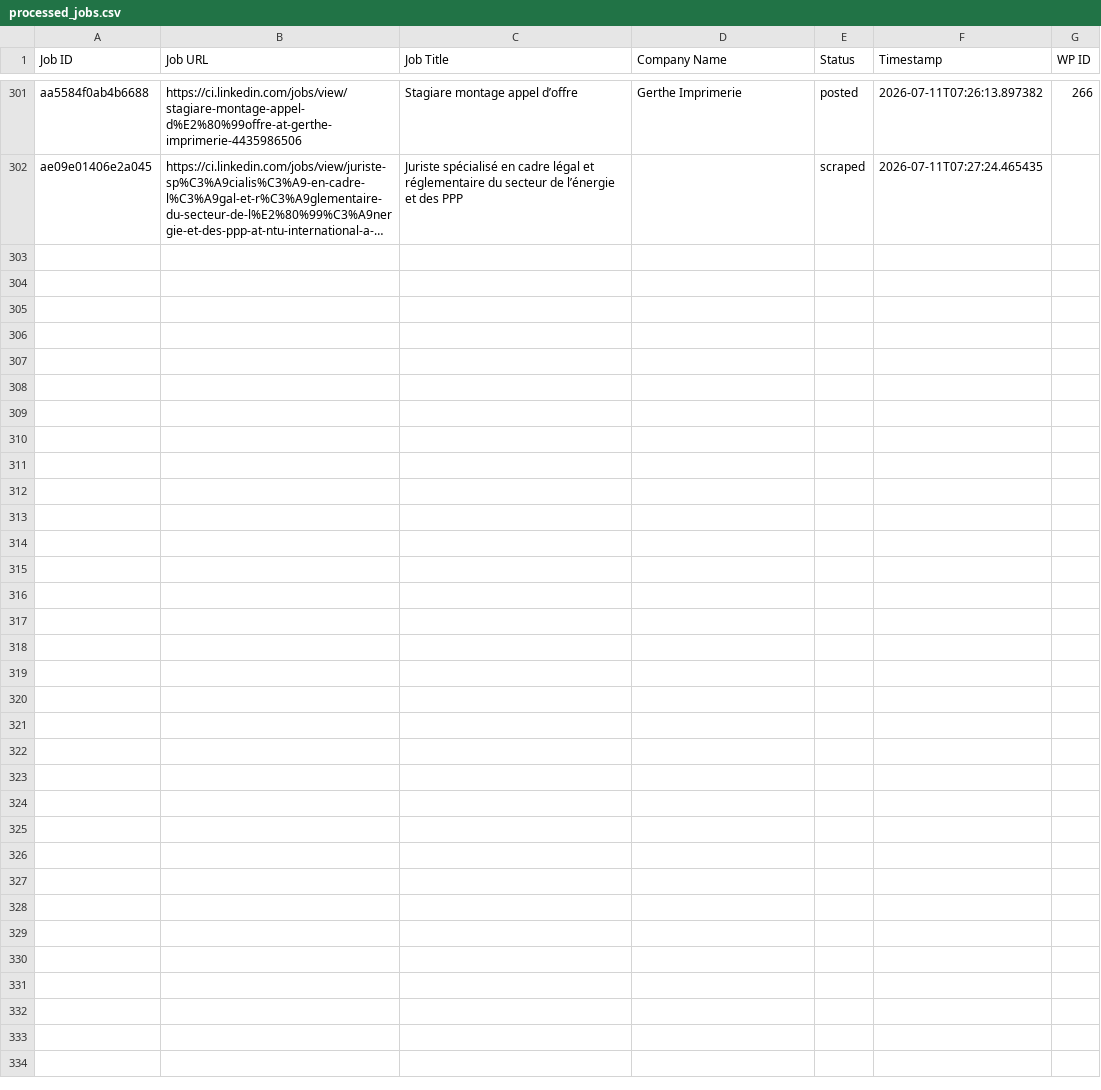
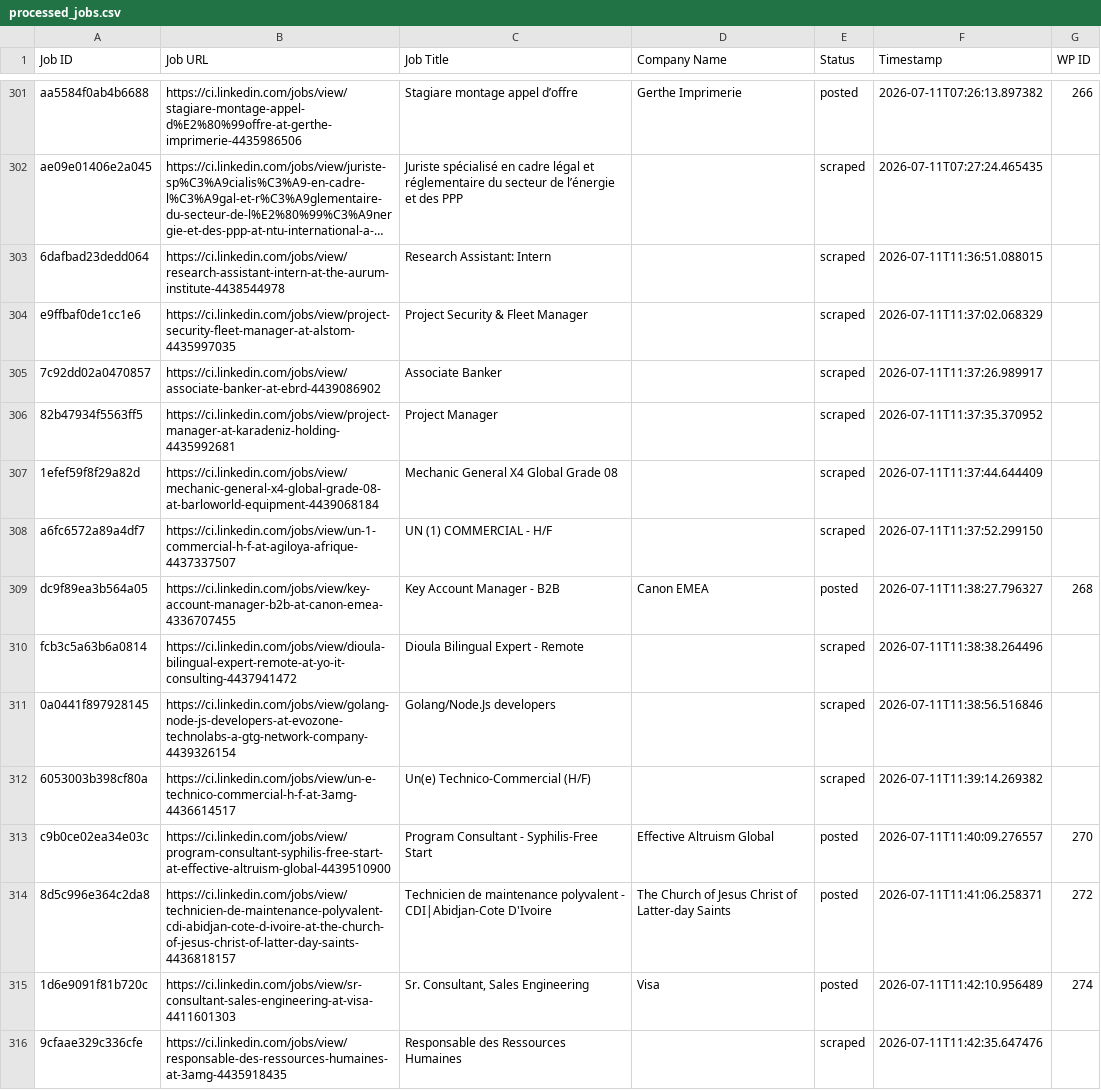
Before and after one commit to mimusdesign/ci, a CSV file: processed_jobs.csv, drawn as a sheet; only a part is shown, gaps mark what is left out; long unchanged cells end in …; the diff names each change by its address in the sheet, - before the commit and + after, or states it on an @@ line.

```diff
--- a/processed_jobs.csv
+++ b/processed_jobs.csv
+row 303: 6dafbad23dedd064 | https://ci.linkedin.com/jobs/view/research-assistant-intern-at-the-aurum-institute-4438544978 | Research Assistant: Intern |  | scraped | 2026-07-11T11:36:51.088015
+row 304: e9ffbaf0de1cc1e6 | https://ci.linkedin.com/jobs/view/project-security-fleet-manager-at-alstom-4435997035 | Project Security & Fleet Manager |  | scraped | 2026-07-11T11:37:02.068329
+row 305: 7c92dd02a0470857 | https://ci.linkedin.com/jobs/view/associate-banker-at-ebrd-4439086902 | Associate Banker |  | scraped | 2026-07-11T11:37:26.989917
+row 306: 82b47934f5563ff5 | https://ci.linkedin.com/jobs/view/project-manager-at-karadeniz-holding-4435992681 | Project Manager |  | scraped | 2026-07-11T11:37:35.370952
+row 307: 1efef59f8f29a82d | https://ci.linkedin.com/jobs/view/mechanic-general-x4-global-grade-08-at-barloworld-equipment-4439068184 | Mechanic General X4 Global Grade 08 |  | scraped | 2026-07-11T11:37:44.644409
+row 308: a6fc6572a89a4df7 | https://ci.linkedin.com/jobs/view/un-1-commercial-h-f-at-agiloya-afrique-4437337507 | UN (1) COMMERCIAL - H/F |  | scraped | 2026-07-11T11:37:52.299150
+row 309: dc9f89ea3b564a05 | https://ci.linkedin.com/jobs/view/key-account-manager-b2b-at-canon-emea-4336707455 | Key Account Manager - B2B | Canon EMEA | posted | 2026-07-11T11:38:27.796327 | 268
+row 310: fcb3c5a63b6a0814 | https://ci.linkedin.com/jobs/view/dioula-bilingual-expert-remote-at-yo-it-consulting-4437941472 | Dioula Bilingual Expert - Remote |  | scraped | 2026-07-11T11:38:38.264496
+row 311: 0a0441f897928145 | https://ci.linkedin.com/jobs/view/golang-node-js-developers-at-evozone-technolabs-a-gtg-network-company-4439326154 | Golang/Node.Js developers |  | scraped | 2026-07-11T11:38:56.516846
+row 312: 6053003b398cf80a | https://ci.linkedin.com/jobs/view/un-e-technico-commercial-h-f-at-3amg-4436614517 | Un(e) Technico-Commercial (H/F) |  | scraped | 2026-07-11T11:39:14.269382
+row 313: c9b0ce02ea34e03c | https://ci.linkedin.com/jobs/view/program-consultant-syphilis-free-start-at-effective-altruism-global-4439510900 | Program Consultant - Syphilis-Free Start | Effective Altruism Global | posted | 2026-07-11T11:40:09.276557 | 270
+row 314: 8d5c996e364c2da8 | https://ci.linkedin.com/jobs/view/technicien-de-maintenance-polyvalent-cdi-abidjan-cote-d-ivoire-at-the-church-of-jesus-christ-of-latter-day-saints-4436818157 | Technicien de maintenance polyvalent - CDI|Abidjan-Cote D'Ivoire | The Church of Jesus Christ of Latter-day Saints | posted | 2026-07-11T11:41:06.258371 | 272
+row 315: 1d6e9091f81b720c | https://ci.linkedin.com/jobs/view/sr-consultant-sales-engineering-at-visa-4411601303 | Sr. Consultant, Sales Engineering | Visa | posted | 2026-07-11T11:42:10.956489 | 274
+row 316: 9cfaae329c336cfe | https://ci.linkedin.com/jobs/view/responsable-des-ressources-humaines-at-3amg-4435918435 | Responsable des Ressources Humaines |  | scraped | 2026-07-11T11:42:35.647476
```
